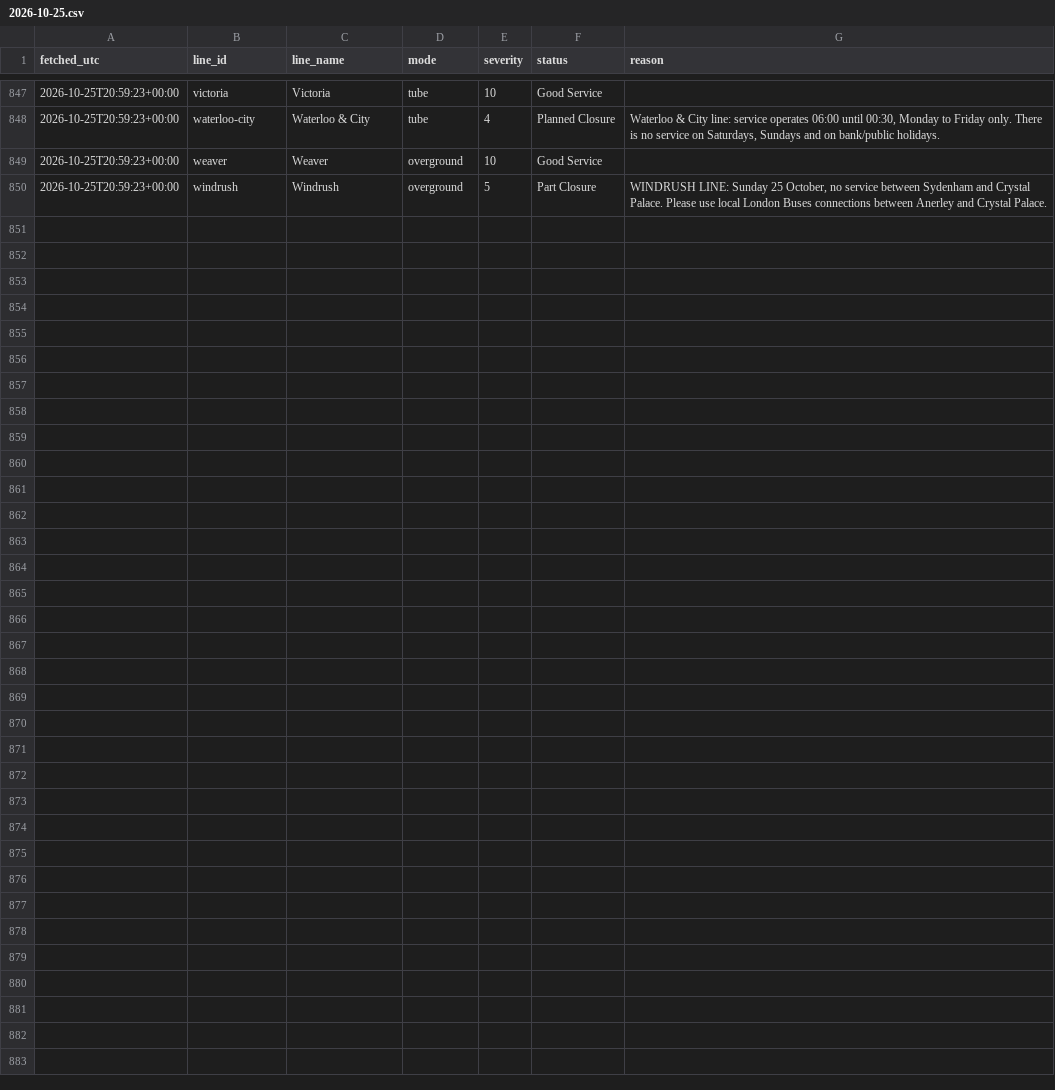
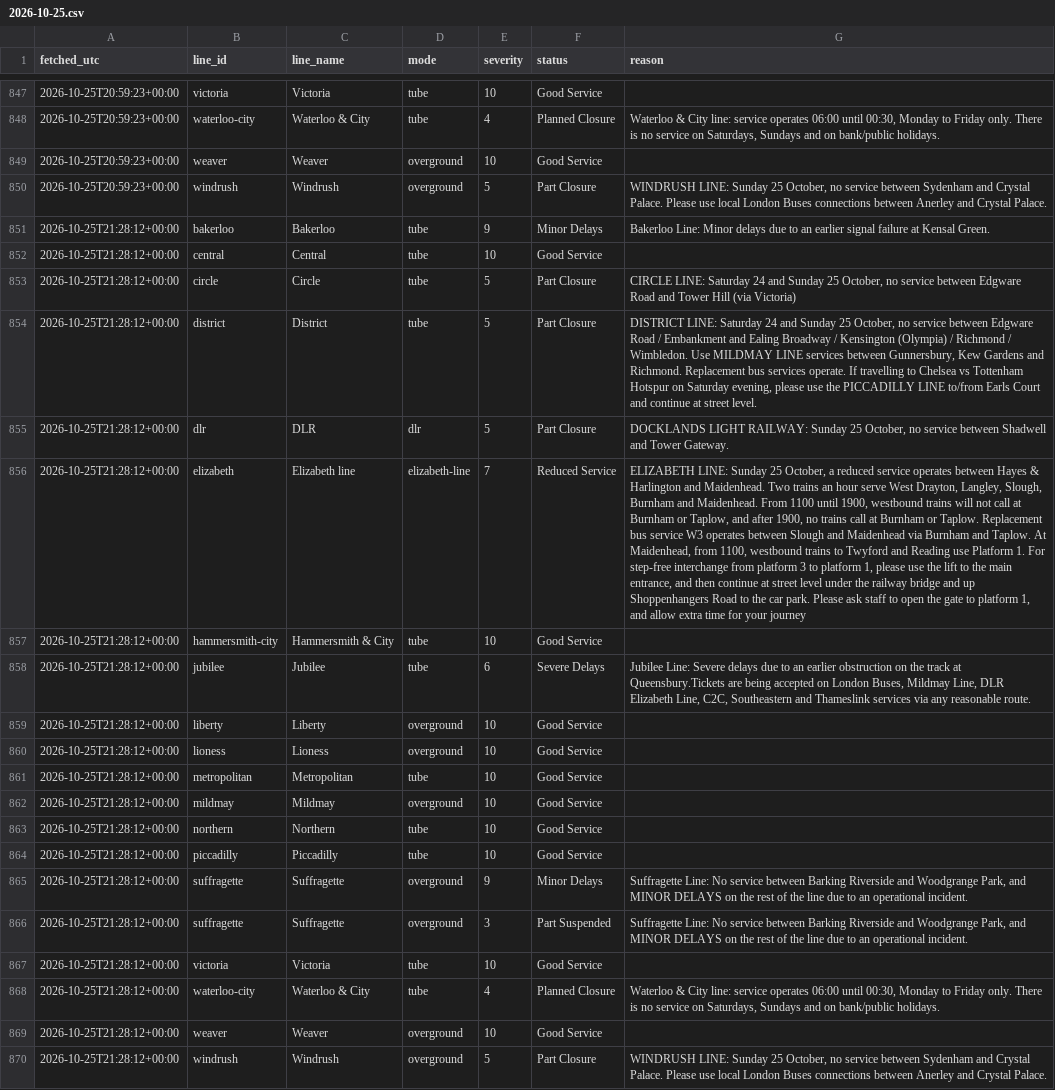
Before and after one commit to Mihir-wbs/london-tube-crowding, a CSV file: data/raw/status/2026-10-25.csv, drawn as a sheet; only a part is shown, gaps mark what is left out; the diff names each change by its address in the sheet, - before the commit and + after, or states it on an @@ line.

```diff
--- a/data/raw/status/2026-10-25.csv
+++ b/data/raw/status/2026-10-25.csv
+row 851: 2026-10-25T21:28:12+00:00 | bakerloo | Bakerloo | tube | 9 | Minor Delays | Bakerloo Line: Minor delays due to an earlier signal failure at Kensal Green.
+row 852: 2026-10-25T21:28:12+00:00 | central | Central | tube | 10 | Good Service
+row 853: 2026-10-25T21:28:12+00:00 | circle | Circle | tube | 5 | Part Closure | CIRCLE LINE: Saturday 24 and Sunday 25 October, no service between Edgware Road and Tower Hill (via Victoria)
+row 854: 2026-10-25T21:28:12+00:00 | district | District | tube | 5 | Part Closure | DISTRICT LINE: Saturday 24 and Sunday 25 October, no service between Edgware Road / Embankment and Ealing Broadway / Kensington (Olympia) / Richmond / Wimbledon. Use MILDMAY LINE services between Gunnersbury, Kew Gardens and Richmond. Replacement bus services operate. If travelling to Chelsea vs Tottenham Hotspur on Saturday evening, please use the PICCADILLY LINE to/from Earls Court and continue at street level.
+row 855: 2026-10-25T21:28:12+00:00 | dlr | DLR | dlr | 5 | Part Closure | DOCKLANDS LIGHT RAILWAY: Sunday 25 October, no service between Shadwell and Tower Gateway.
+row 856: 2026-10-25T21:28:12+00:00 | elizabeth | Elizabeth line | elizabeth-line | 7 | Reduced Service | ELIZABETH LINE: Sunday 25 October, a reduced service operates between Hayes & Harlington and Maidenhead. Two trains an hour serve West Drayton, Langley, Slough, Burnham and Maidenhead. From 1100 until 1900, westbound trains will not call at Burnham or Taplow, and after 1900, no trains call at Burnham or Taplow. Replacement bus service W3 operates between Slough and Maidenhead via Burnham and Taplow. At Maidenhead, from 1100, westbound trains to Twyford and Reading use Platform 1. For step-free interchange from platform 3 to platform 1, please use the lift to the main entrance, and then continue at street level under the railway bridge and up Shoppenhangers Road to the car park. Please ask staff to open the gate to platform 1, and allow extra time for your journey
+row 857: 2026-10-25T21:28:12+00:00 | hammersmith-city | Hammersmith & City | tube | 10 | Good Service
+row 858: 2026-10-25T21:28:12+00:00 | jubilee | Jubilee | tube | 6 | Severe Delays | Jubilee Line: Severe delays due to an earlier obstruction on the track at Queensbury.Tickets are being accepted on London Buses, Mildmay Line, DLR Elizabeth Line, C2C, Southeastern and Thameslink services via any reasonable route.
+row 859: 2026-10-25T21:28:12+00:00 | liberty | Liberty | overground | 10 | Good Service
+row 860: 2026-10-25T21:28:12+00:00 | lioness | Lioness | overground | 10 | Good Service
+row 861: 2026-10-25T21:28:12+00:00 | metropolitan | Metropolitan | tube | 10 | Good Service
+row 862: 2026-10-25T21:28:12+00:00 | mildmay | Mildmay | overground | 10 | Good Service
+row 863: 2026-10-25T21:28:12+00:00 | northern | Northern | tube | 10 | Good Service
+row 864: 2026-10-25T21:28:12+00:00 | piccadilly | Piccadilly | tube | 10 | Good Service
+row 865: 2026-10-25T21:28:12+00:00 | suffragette | Suffragette | overground | 9 | Minor Delays | Suffragette Line: No service between Barking Riverside and Woodgrange Park, and MINOR DELAYS on the rest of the line due to an operational incident.
+row 866: 2026-10-25T21:28:12+00:00 | suffragette | Suffragette | overground | 3 | Part Suspended | Suffragette Line: No service between Barking Riverside and Woodgrange Park, and MINOR DELAYS on the rest of the line due to an operational incident.
+row 867: 2026-10-25T21:28:12+00:00 | victoria | Victoria | tube | 10 | Good Service
+row 868: 2026-10-25T21:28:12+00:00 | waterloo-city | Waterloo & City | tube | 4 | Planned Closure | Waterloo & City line: service operates 06:00 until 00:30, Monday to Friday only. There is no service on Saturdays, Sundays and on bank/public holidays.
+row 869: 2026-10-25T21:28:12+00:00 | weaver | Weaver | overground | 10 | Good Service
+row 870: 2026-10-25T21:28:12+00:00 | windrush | Windrush | overground | 5 | Part Closure | WINDRUSH LINE: Sunday 25 October, no service between Sydenham and Crystal Palace. Please use local London Buses connections between Anerley and Crystal Palace.
```
Also changed, not shown: data/raw/crowding/2026-10-25.csv, data/raw/weather/2026-10-25.csv.
